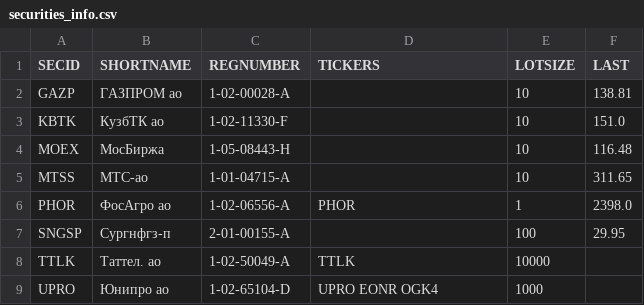
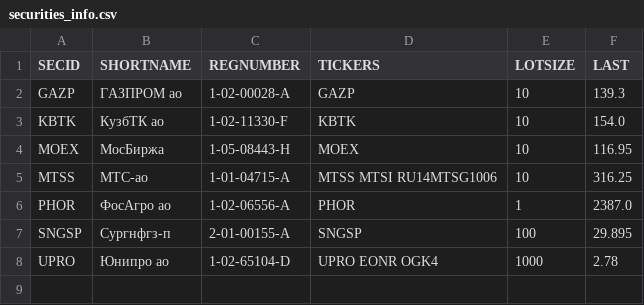
Before and after one commit to WLM1ke/poptimizer_old, a CSV file: data/securities_info.csv, drawn as a sheet; removed rows and columns are numbered as before the commit, all else as after; the diff names each change by its address in the sheet, - before the commit and + after, or states it on an @@ line.

Commit message:
Рефакторинг модуля tickers - объединен с security_info

```diff
--- a/data/securities_info.csv
+++ b/data/securities_info.csv
-D2 (TICKERS): (empty)
+D2 (TICKERS): GAZP
-F2 (LAST): 138.81
+F2 (LAST): 139.3
-D3 (TICKERS): (empty)
+D3 (TICKERS): KBTK
-F3 (LAST): 151.0
+F3 (LAST): 154.0
-D4 (TICKERS): (empty)
+D4 (TICKERS): MOEX
-F4 (LAST): 116.48
+F4 (LAST): 116.95
-D5 (TICKERS): (empty)
+D5 (TICKERS): MTSS MTSI RU14MTSG1006
-F5 (LAST): 311.65
+F5 (LAST): 316.25
-F6 (LAST): 2398.0
+F6 (LAST): 2387.0
-D7 (TICKERS): (empty)
+D7 (TICKERS): SNGSP
-F7 (LAST): 29.95
+F7 (LAST): 29.895
-row 8: TTLK | Таттел. ао | 1-02-50049-A | TTLK | 10000
-F8 (LAST): (empty)
+F8 (LAST): 2.78
```
Also changed, not shown: 3 other files.
